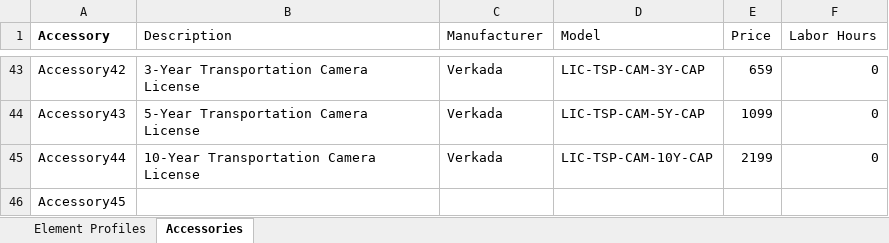
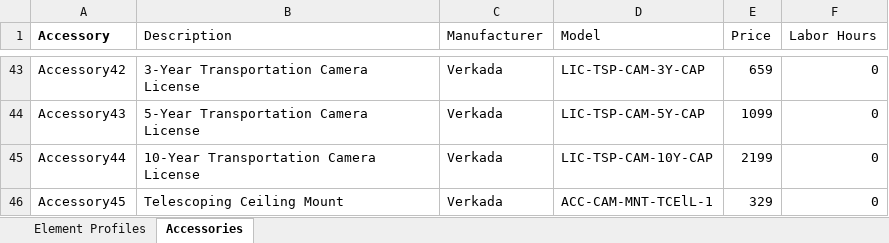
Before and after one commit to verkadase/SystemSurveyor, an Excel workbook: fixed_camera.xlsx, sheet Accessories, drawn as a sheet; only a part is shown, gaps mark what is left out; values as stored, in another font and other column widths than the file's, no borders; 1 other sheet too large or unreadable and not compared; the diff names each change by its address in the sheet, - before the commit and + after, or states it on an @@ line.

```diff
--- a/fixed_camera.xlsx (sheet Accessories)
+++ b/fixed_camera.xlsx (sheet Accessories)
-B46 (Description): (empty)
+B46 (Description): Telescoping Ceiling Mount
-C46 (Manufacturer): (empty)
+C46 (Manufacturer): Verkada
-D46 (Model): (empty)
+D46 (Model): ACC-CAM-MNT-TCElL-1
-E46 (Price): (empty)
+E46 (Price): 329
-F46 (Labor Hours): (empty)
+F46 (Labor Hours): 0
```
Also changed, not shown: multi_lens_camera.xlsx.
